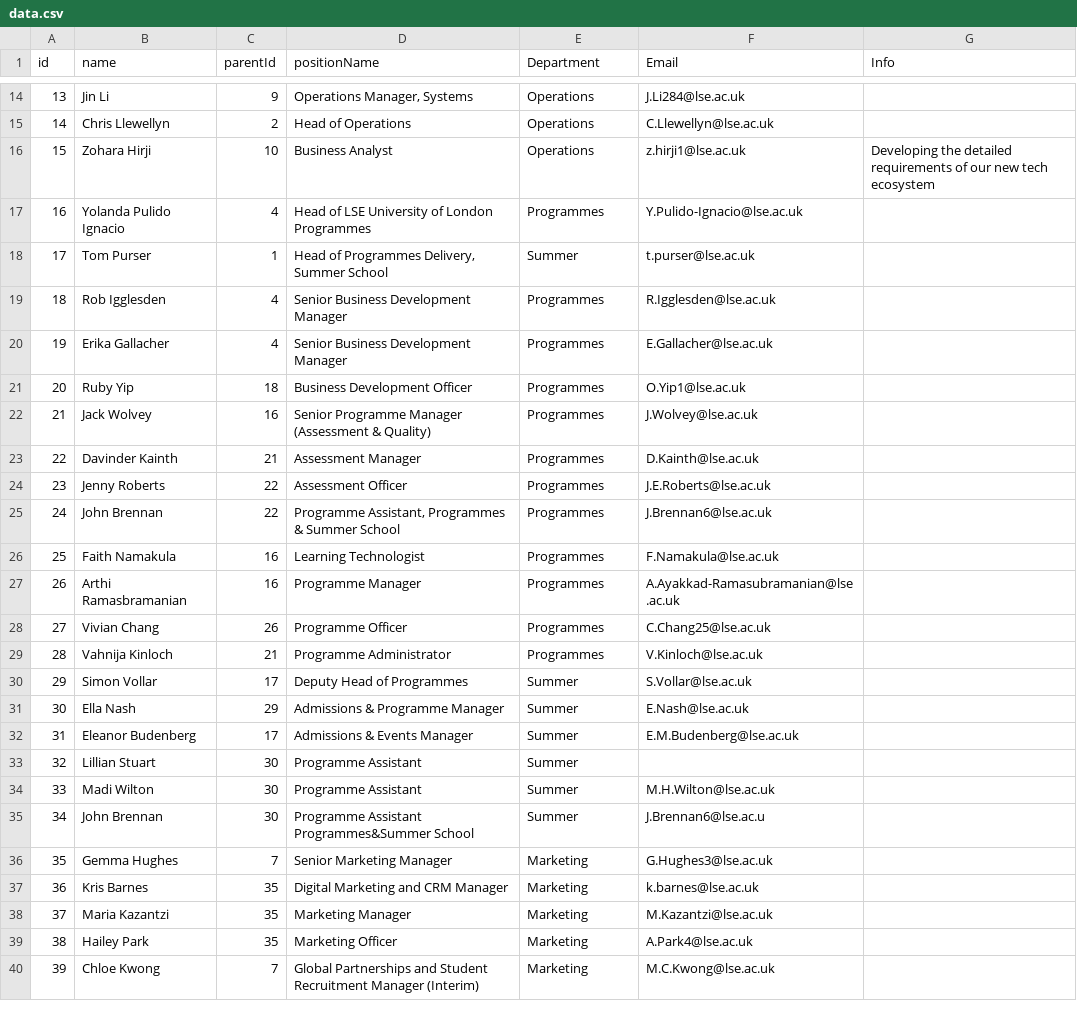
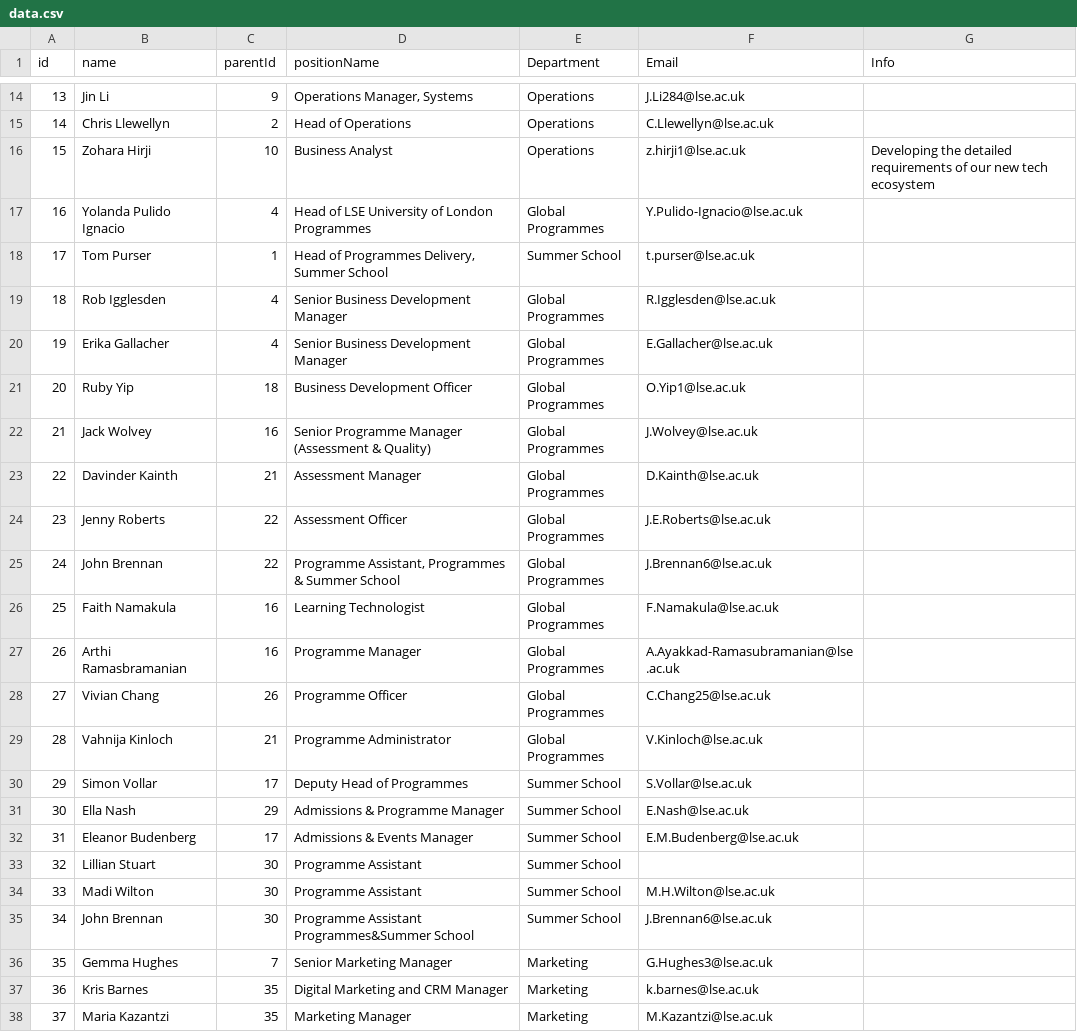
Before and after one commit to ExtendedEducation/org-chart, a CSV file: misc/data.csv, drawn as a sheet; only a part is shown, gaps mark what is left out; the shorter side is filled out with more unchanged rows.

Commit message:
Update data.csv

```diff
--- a/misc/data.csv
+++ b/misc/data.csv
@@ -16,21 +16,21 @@ id,name,parentId,positionName,Department,Email,Info
 15,Zohara Hirji,10,"Business Analyst",Operations,z.hirji1@lse.ac.uk,"Developing the detailed requirements of our new tech ecosystem"
-16,Yolanda Pulido Ignacio,4,Head of LSE University of London Programmes,Programmes,Y.Pulido-Ignacio@lse.ac.uk,
-17,Tom Purser,1,"Head of Programmes Delivery, Summer School",Summer,t.purser@lse.ac.uk,
-18,Rob Igglesden,4,Senior Business Development Manager,Programmes,R.Igglesden@lse.ac.uk,
-19,Erika Gallacher,4,Senior Business Development Manager,Programmes,E.Gallacher@lse.ac.uk,
-20,Ruby Yip,18,Business Development Officer,Programmes,O.Yip1@lse.ac.uk,
-21,Jack Wolvey,16,Senior Programme Manager (Assessment & Quality),Programmes,J.Wolvey@lse.ac.uk,
-22,Davinder Kainth,21,Assessment Manager,Programmes,D.Kainth@lse.ac.uk,
-23,Jenny Roberts,22,Assessment Officer,Programmes,J.E.Roberts@lse.ac.uk,
-24,John Brennan,22,"Programme Assistant, Programmes & Summer School",Programmes,J.Brennan6@lse.ac.uk,
-25,Faith Namakula,16,Learning Technologist,Programmes,F.Namakula@lse.ac.uk,
-26,Arthi Ramasbramanian,16,Programme Manager,Programmes,A.Ayakkad-Ramasubramanian@lse.ac.uk,
-27,Vivian Chang,26,Programme Officer,Programmes,C.Chang25@lse.ac.uk,
-28,Vahnija Kinloch,21,Programme Administrator,Programmes,V.Kinloch@lse.ac.uk,
-29,Simon Vollar,17,Deputy Head of Programmes,Summer,S.Vollar@lse.ac.uk,
-30,Ella Nash,29,Admissions & Programme Manager,Summer,E.Nash@lse.ac.uk,
-31,Eleanor Budenberg,17,Admissions & Events Manager,Summer,E.M.Budenberg@lse.ac.uk,
-32,Lillian Stuart,30,Programme Assistant,Summer,,
-33,Madi Wilton,30,Programme Assistant,Summer,M.H.Wilton@lse.ac.uk,
-34,John Brennan,30,"Programme Assistant Programmes&Summer School",Summer,J.Brennan6@lse.ac.u,
+16,Yolanda Pulido Ignacio,4,Head of LSE University of London Programmes,Global Programmes,Y.Pulido-Ignacio@lse.ac.uk,
+17,Tom Purser,1,"Head of Programmes Delivery, Summer School",Summer School,t.purser@lse.ac.uk,
+18,Rob Igglesden,4,Senior Business Development Manager,Global Programmes,R.Igglesden@lse.ac.uk,
+19,Erika Gallacher,4,Senior Business Development Manager,Global Programmes,E.Gallacher@lse.ac.uk,
+20,Ruby Yip,18,Business Development Officer,Global Programmes,O.Yip1@lse.ac.uk,
+21,Jack Wolvey,16,Senior Programme Manager (Assessment & Quality),Global Programmes,J.Wolvey@lse.ac.uk,
+22,Davinder Kainth,21,Assessment Manager,Global Programmes,D.Kainth@lse.ac.uk,
+23,Jenny Roberts,22,Assessment Officer,Global Programmes,J.E.Roberts@lse.ac.uk,
+24,John Brennan,22,"Programme Assistant, Programmes & Summer School",Global Programmes,J.Brennan6@lse.ac.uk,
+25,Faith Namakula,16,Learning Technologist,Global Programmes,F.Namakula@lse.ac.uk,
+26,Arthi Ramasbramanian,16,Programme Manager,Global Programmes,A.Ayakkad-Ramasubramanian@lse.ac.uk,
+27,Vivian Chang,26,Programme Officer,Global Programmes,C.Chang25@lse.ac.uk,
+28,Vahnija Kinloch,21,Programme Administrator,Global Programmes,V.Kinloch@lse.ac.uk,
+29,Simon Vollar,17,Deputy Head of Programmes,Summer School,S.Vollar@lse.ac.uk,
+30,Ella Nash,29,Admissions & Programme Manager,Summer School,E.Nash@lse.ac.uk,
+31,Eleanor Budenberg,17,Admissions & Events Manager,Summer School,E.M.Budenberg@lse.ac.uk,
+32,Lillian Stuart,30,Programme Assistant,Summer School,,
+33,Madi Wilton,30,Programme Assistant,Summer School,M.H.Wilton@lse.ac.uk,
+34,John Brennan,30,"Programme Assistant Programmes&Summer School",Summer School,J.Brennan6@lse.ac.uk,
 35,Gemma Hughes,7,Senior Marketing Manager,Marketing,G.Hughes3@lse.ac.uk,
```
